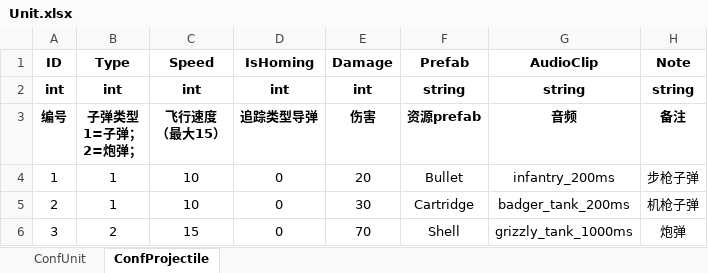
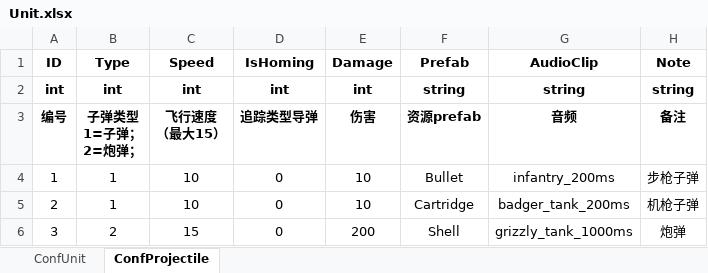
Before and after one commit to ZiglerOllydbg/ra2, an Excel workbook: config/excel/Unit.xlsx, sheet ConfProjectile, drawn as a sheet; values as stored, in another font and other column widths than the file's, no borders; the diff names each change by its address in the sheet, - before the commit and + after, or states it on an @@ line.

```diff
--- a/config/excel/Unit.xlsx (sheet ConfProjectile)
+++ b/config/excel/Unit.xlsx (sheet ConfProjectile)
-E4 (Damage): 20
+E4 (Damage): 10
-E5 (Damage): 30
+E5 (Damage): 10
-E6 (Damage): 70
+E6 (Damage): 200
```
Also changed, not shown: sheet ConfUnit, 5 other files.
